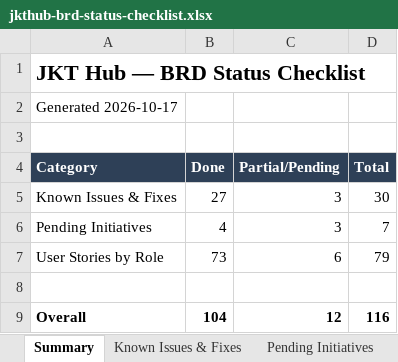
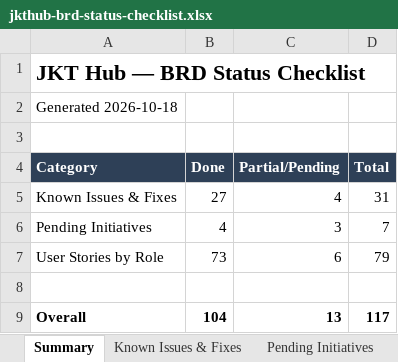
Before and after one commit to dammyjay/edtech_new, an Excel workbook: docs/jkthub-brd-status-checklist.xlsx, sheet Summary, drawn as a sheet; values as stored, in another font and other column widths than the file's, no borders; the diff names each change by its address in the sheet, - before the commit and + after, or states it on an @@ line.

```diff
--- a/docs/jkthub-brd-status-checklist.xlsx (sheet Summary)
+++ b/docs/jkthub-brd-status-checklist.xlsx (sheet Summary)
-A2 (Category): Generated 2026-10-17
+A2 (Category): Generated 2026-10-18
-C5 (Partial/Pending): 3
+C5 (Partial/Pending): 4
-D5 (Total): 30
+D5 (Total): 31
-C9 (Partial/Pending): 12
+C9 (Partial/Pending): 13
-D9 (Total): 116
+D9 (Total): 117
```
Also changed, not shown: sheet Known Issues & Fixes, sheet Pending Initiatives.
